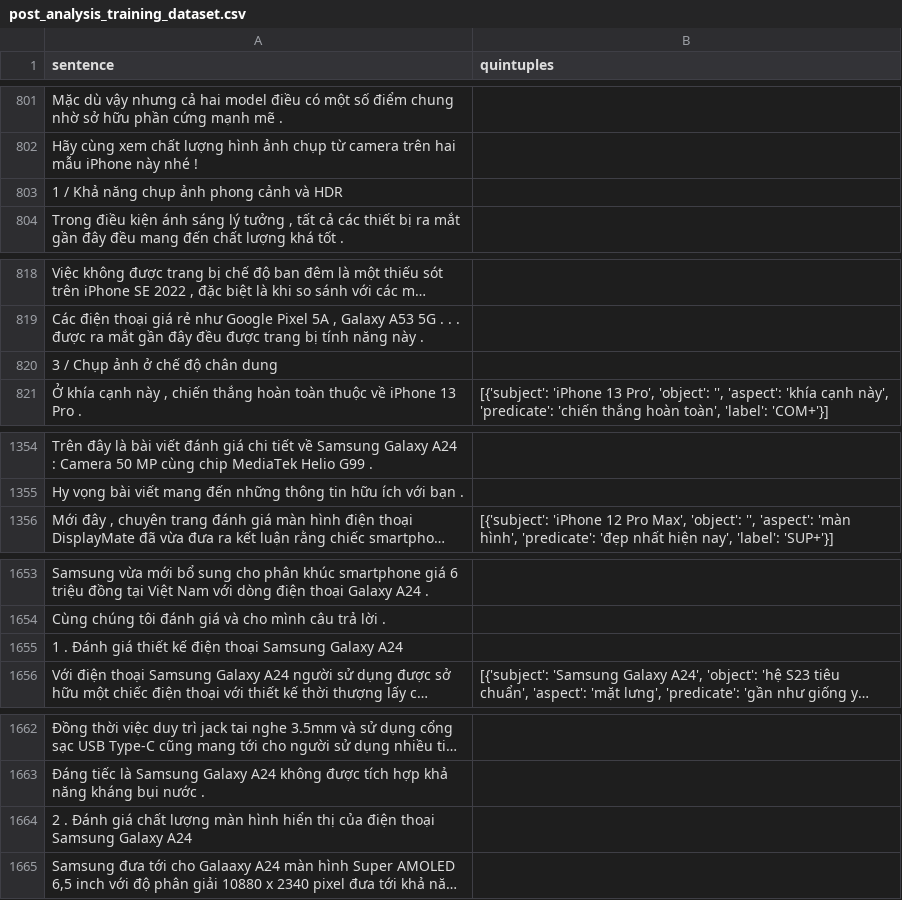
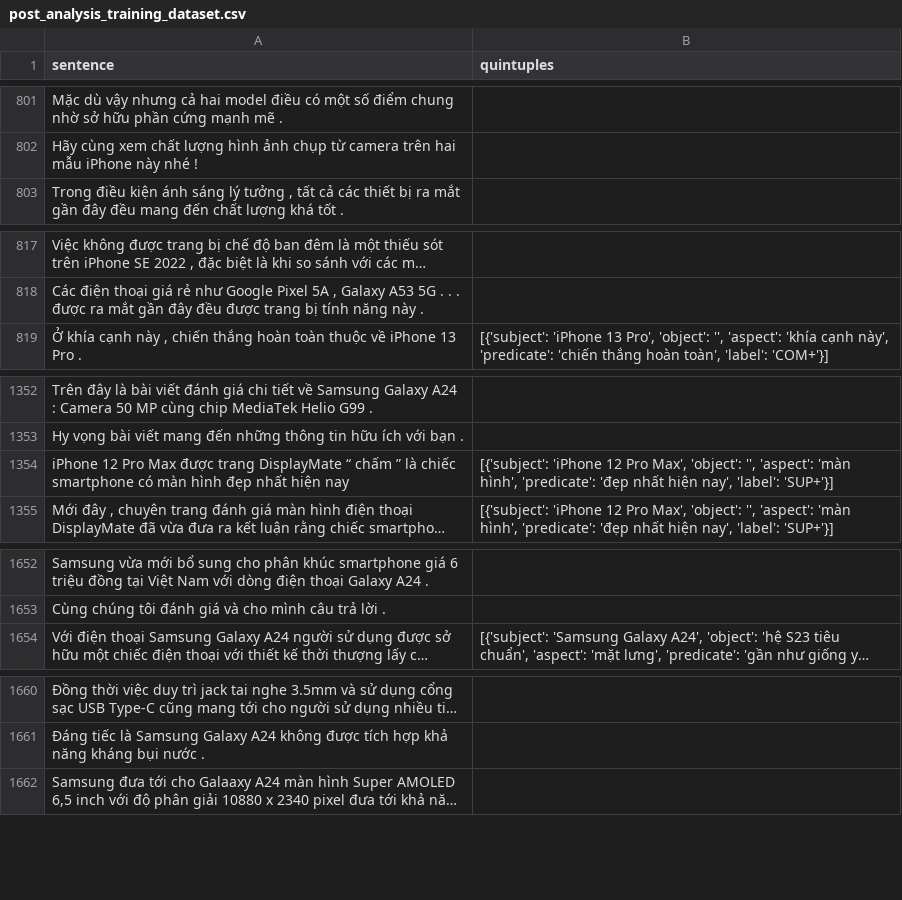
Before and after one commit to nmng108/ComOM, a CSV file: compilations/post_analysis_training_dataset.csv, drawn as a sheet; only a part is shown, gaps mark what is left out; long unchanged cells end in …; removed rows and columns are numbered as before the commit, all else as after; the diff covers the shown part only; the diff names each change by its address in the sheet, - before the commit and + after, or states it on an @@ line.

Commit message:
Update 8: update resulting train & dev datasets

```diff
--- a/compilations/post_analysis_training_dataset.csv
+++ b/compilations/post_analysis_training_dataset.csv
-row 803: 1 / Khả năng chụp ảnh phong cảnh và HDR
-row 820: 3 / Chụp ảnh ở chế độ chân dung
+row 1354: iPhone 12 Pro Max được trang DisplayMate “ chấm ” là chiếc smartphone có màn hình đẹp nhất hiện nay | [{'subject': 'iPhone 12 Pro Max', 'object': '', 'aspect': 'màn hình', 'predicate': 'đẹp nhất hiện nay', 'label': 'SUP+'}]
-row 1655: 1 . Đánh giá thiết kế điện thoại Samsung Galaxy A24
-row 1664: 2 . Đánh giá chất lượng màn hình hiển thị của điện thoại Samsung Galaxy A24
```
Also changed, not shown: 4 removed rows elsewhere in this file.
